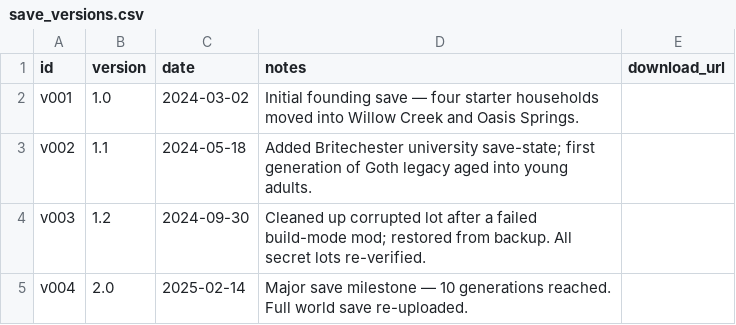
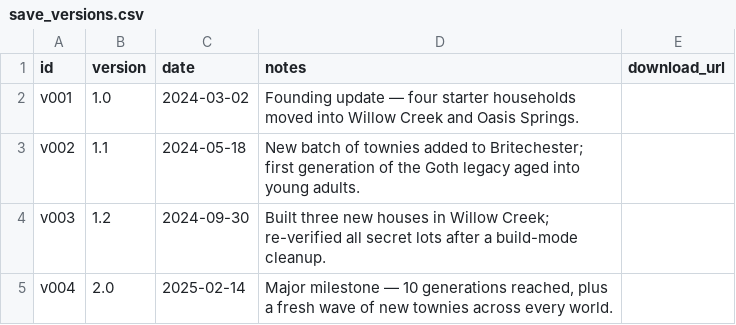
Before and after one commit to pagesofyue/Sims-Codex, a CSV file: data/sample/save_versions.csv, drawn as a sheet.

Commit message:
Add files via upload

```diff
--- a/data/sample/save_versions.csv
+++ b/data/sample/save_versions.csv
@@ -1,5 +1,5 @@
 id,version,date,notes,download_url
-v001,1.0,2024-03-02,"Initial founding save — four starter households moved into Willow Creek and Oasis Springs.",
-v002,1.1,2024-05-18,"Added Britechester university save-state; first generation of Goth legacy aged into young adults.",
-v003,1.2,2024-09-30,"Cleaned up corrupted lot after a failed build-mode mod; restored from backup. All secret lots re-verified.",
-v004,2.0,2025-02-14,"Major save milestone — 10 generations reached. Full world save re-uploaded.",
+v001,1.0,2024-03-02,"Founding update — four starter households moved into Willow Creek and Oasis Springs.",
+v002,1.1,2024-05-18,"New batch of townies added to Britechester; first generation of the Goth legacy aged into young adults.",
+v003,1.2,2024-09-30,"Built three new houses in Willow Creek; re-verified all secret lots after a build-mode cleanup.",
+v004,2.0,2025-02-14,"Major milestone — 10 generations reached, plus a fresh wave of new townies across every world.",
```
Also changed, not shown: 4 other files.
